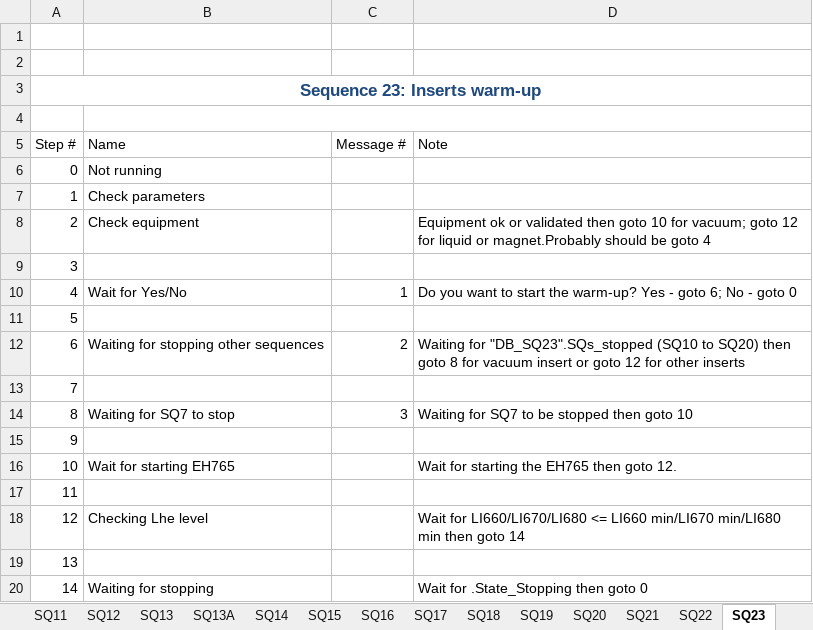
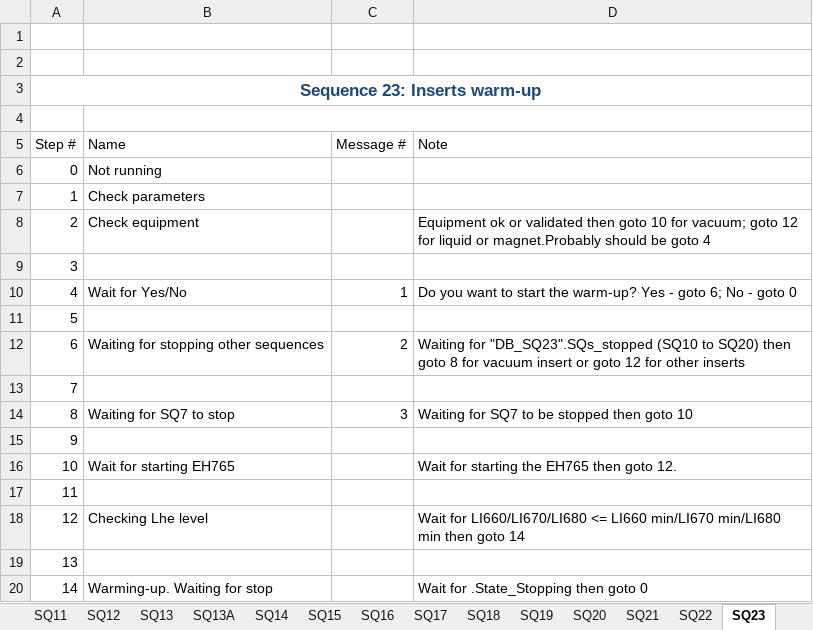
Before and after one commit to freia-lab/e3-gersemi, an Excel workbook: doc/Sequences-steps.xlsx, sheet SQ23, drawn as a sheet; values as stored, in another font and other column widths than the file's, no borders; table styles not drawn; the diff names each change by its address in the sheet, - before the commit and + after, or states it on an @@ line.

```diff
--- a/doc/Sequences-steps.xlsx (sheet SQ23)
+++ b/doc/Sequences-steps.xlsx (sheet SQ23)
-B20 (Name): Waiting for stopping
+B20 (Name): Warming-up. Waiting for stop
```
Also changed, not shown: sheet SQ19, sheet SQ22, 2 other files.
